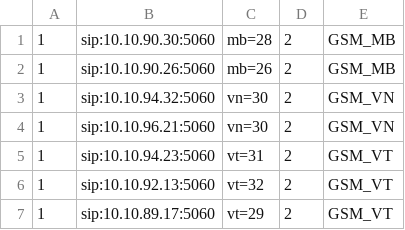
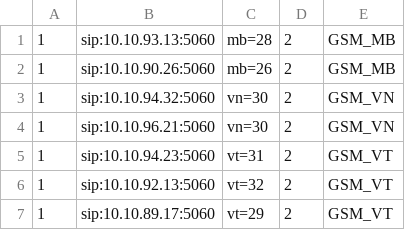
Before and after one commit to devops-itcs/CONFIG-CHANNEL-SIP-TC-92115, a CSV file: gsm.csv, drawn as a sheet.

Commit message:
Update gsm.csv

```diff
--- a/gsm.csv
+++ b/gsm.csv
@@ -1,2 +1,2 @@
-1,sip:10.10.90.30:5060,mb=28,2,GSM_MB
+1,sip:10.10.93.13:5060,mb=28,2,GSM_MB
 1,sip:10.10.90.26:5060,mb=26,2,GSM_MB
```
